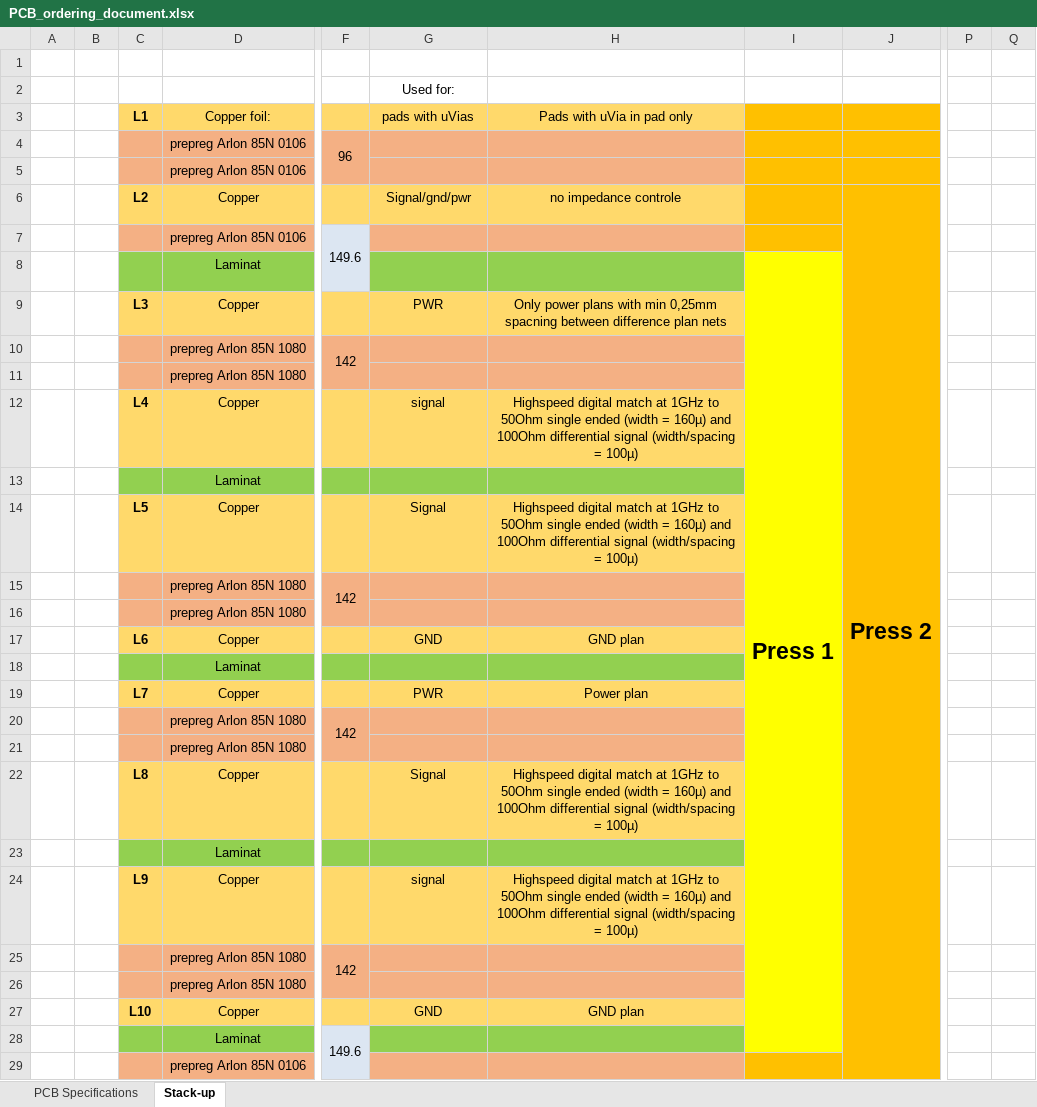
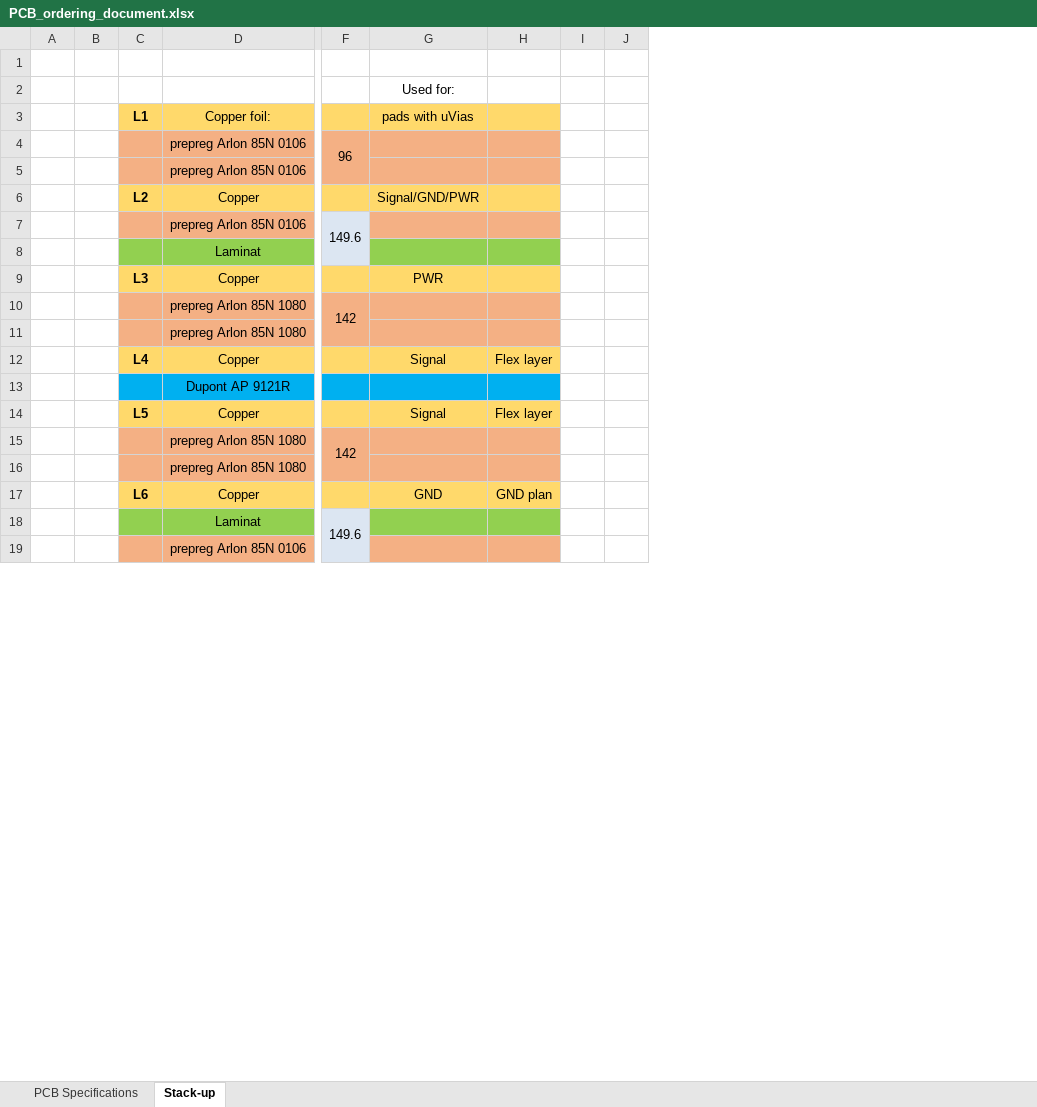
Before and after one commit to TorbenKrog/hw_family_nanopower, an Excel workbook: P80/BalancedBatteryPack/PCB_ordering_document.xlsx, sheet Stack-up, drawn as a sheet; only a part is shown, gaps mark what is left out; values as stored, in another font and other column widths than the file's, no borders; removed rows and columns are numbered as before the commit, all else as after; rows hold the shown columns only; the diff covers the shown part only; the diff names each change by its address in the sheet, - before the commit and + after, or states it on an @@ line.

```diff
--- a/P80/BalancedBatteryPack/PCB_ordering_document.xlsx (sheet Stack-up)
+++ b/P80/BalancedBatteryPack/PCB_ordering_document.xlsx (sheet Stack-up)
-column H, rows 3-12: Pads with uVia in pad only |  |  | no impedance controle |  |  | Only power plans with min 0,25mm spacning between difference plan nets |  |  | Highspeed digital match at 1GHz to 50Ohm single ended (width = 160µ) and 100Ohm differential signal (width/spacing = 100µ); row 14: Highspeed digital match at 1GHz to 50Ohm single ended (width = 160µ) and 100Ohm differential signal (width/spacing = 100µ); row 27: GND plan
-column I, row 8: Press 1
-column J, row 6: Press 2
+column H, row 12: Flex layer; rows 14-17: Flex layer |  |  | GND plan
+column I, empty
+column J, empty
-column P, empty
-column Q, empty
-G6: Signal/gnd/pwr
+G6: Signal/GND/PWR
-G12: signal
+G12: Signal
-row 13:  |  |  | Laminat
+row 13:  |  |  | Dupont AP 9121R
-row 17:  |  | L6 | Copper |  | GND | GND plan
-row 18:  |  |  | Laminat
-row 19:  |  | L7 | Copper |  | PWR | Power plan
-row 20:  |  |  | prepreg Arlon 85N 1080 | 142
-row 21:  |  |  | prepreg Arlon 85N 1080
-row 22:  |  | L8 | Copper |  | Signal | Highspeed digital match at 1GHz to 50Ohm single ended (width = 160µ) and 100Ohm differential signal (width/spacing = 100µ)
-row 23:  |  |  | Laminat
-row 24:  |  | L9 | Copper |  | signal | Highspeed digital match at 1GHz to 50Ohm single ended (width = 160µ) and 100Ohm differential signal (width/spacing = 100µ)
-row 25:  |  |  | prepreg Arlon 85N 1080 | 142
-row 26:  |  |  | prepreg Arlon 85N 1080
-C17: L10
+C17: L6
```
Also changed, not shown: 3 edited cells elsewhere in this sheet, sheet PCB Specifications, formulas that keep their value, charts or pictures, P80/BalancedBatteryPack/Derating.xlsx, 15 other files.
